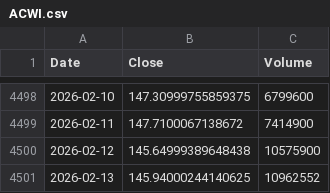
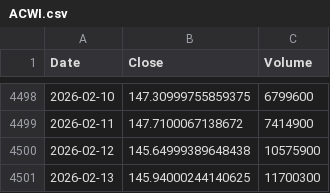
Before and after one commit to culolom/culolom-backtest, a CSV file: data/ACWI.csv, drawn as a sheet; only a part is shown, gaps mark what is left out.

```diff
--- a/data/ACWI.csv
+++ b/data/ACWI.csv
@@ -4500,2 +4500,2 @@ Date,Close,Volume
 2026-02-12,145.64999389648438,10575900
-2026-02-13,145.94000244140625,10962552
+2026-02-13,145.94000244140625,11700300
```
Also changed, not shown: data/AOA.csv, data/AOK.csv, 25 other files.
